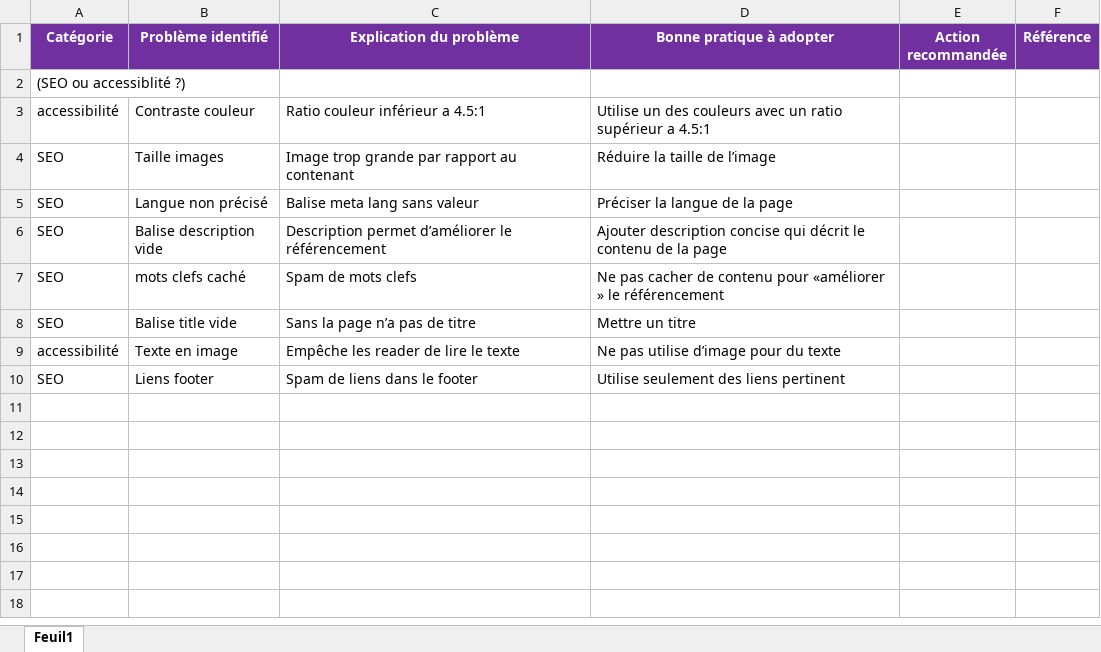
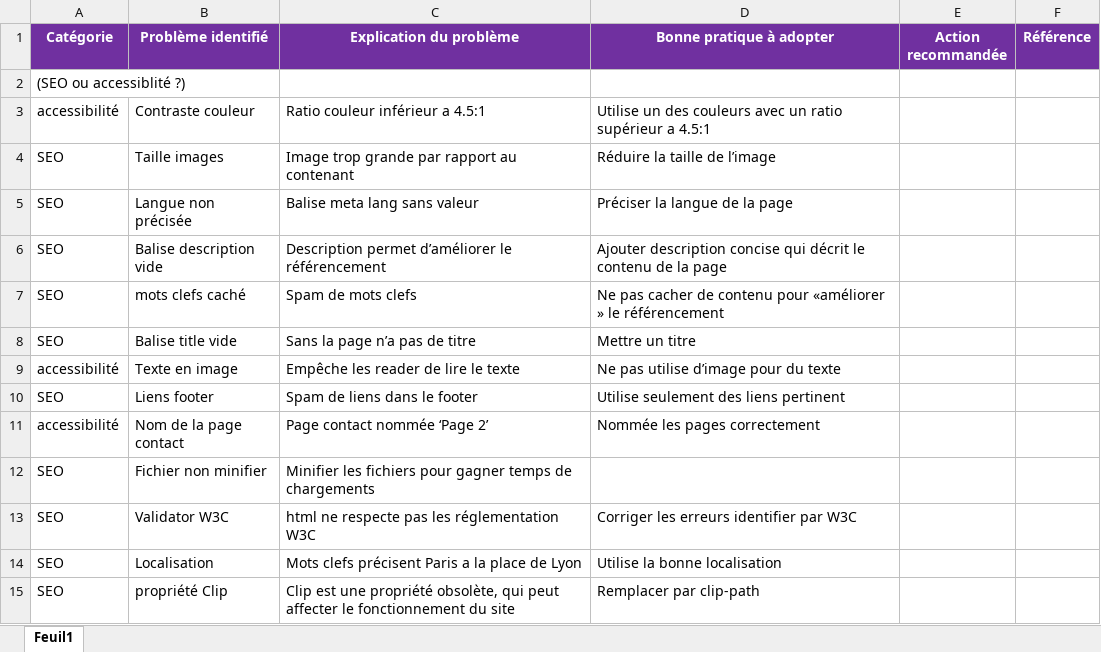
Before and after one commit to PwrBan/Clementgerardin_4_01092021, an Excel workbook: Modèle-audit-SEO.xlsx, sheet Feuil1, drawn as a sheet; values as stored, in another font and other column widths than the file's, no borders; the diff names each change by its address in the sheet, - before the commit and + after, or states it on an @@ line.

```diff
--- a/Modèle-audit-SEO.xlsx (sheet Feuil1)
+++ b/Modèle-audit-SEO.xlsx (sheet Feuil1)
-B5 (Problème identifié): Langue non précisé
+B5 (Problème identifié): Langue non précisée
+row 11: accessibilité | Nom de la page contact | Page contact nommée ‘Page 2’ | Nommée les pages correctement
+row 12: SEO | Fichier non minifier | Minifier les fichiers pour gagner temps de chargements
+row 13: SEO | Validator W3C | html ne respecte pas les réglementation W3C | Corriger les erreurs identifier par W3C
+row 14: SEO | Localisation | Mots clefs précisent Paris a la place de Lyon | Utilise la bonne localisation
+row 15: SEO | propriété Clip | Clip est une propriété obsolète, qui peut affecter le fonctionnement du site | Remplacer par clip-path
```
Also changed, not shown: 7 other files.
